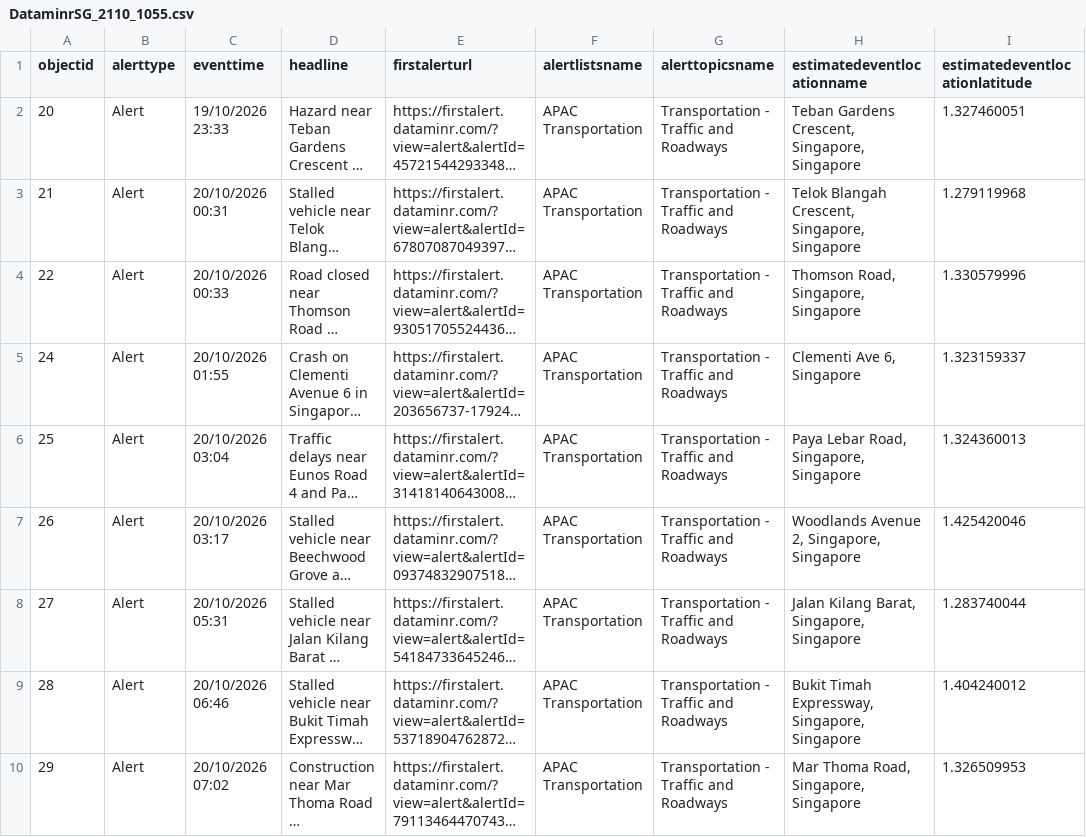
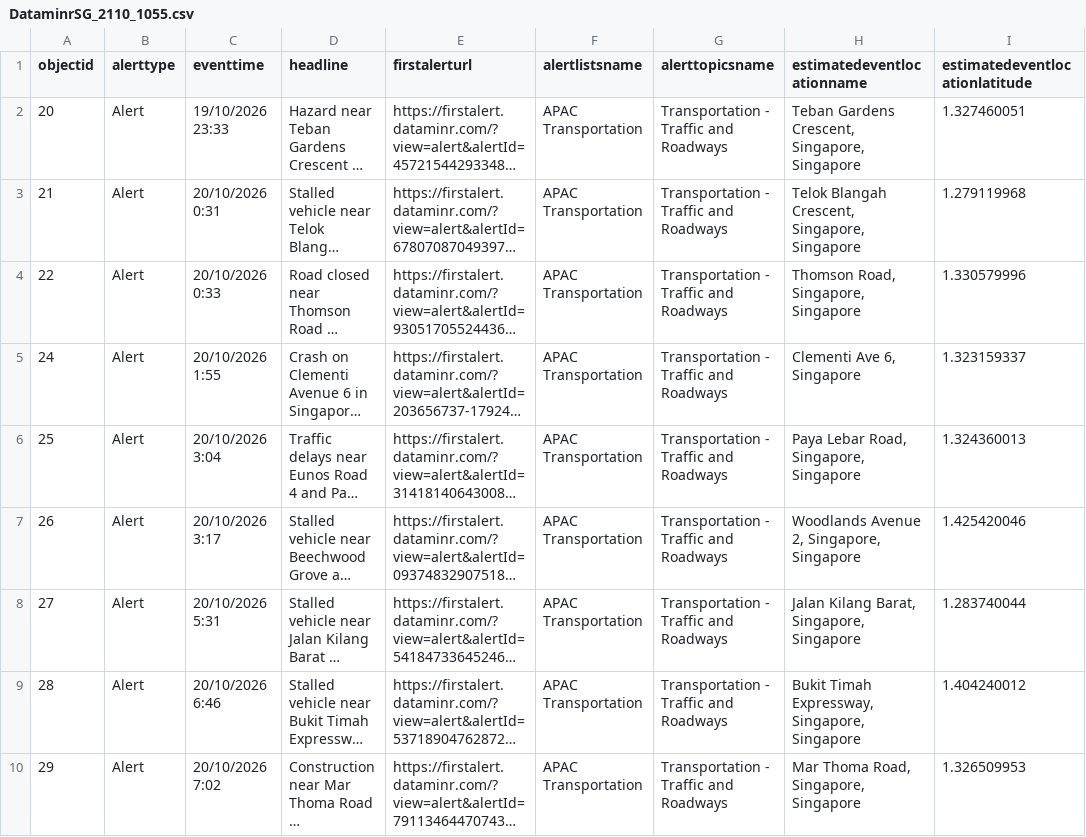
Before and after one commit to kydemosg/velocity-simulations, a CSV file: DataminrSG_2110_1055.csv, drawn as a sheet; only a part is shown; long unchanged cells end in …; the diff covers the shown part only; the diff names each change by its address in the sheet, - before the commit and + after, or states it on an @@ line.

```diff
--- a/DataminrSG_2110_1055.csv
+++ b/DataminrSG_2110_1055.csv
-C3 (eventtime): 20/10/2026 00:31
+C3 (eventtime): 20/10/2026 0:31
-C4 (eventtime): 20/10/2026 00:33
+C4 (eventtime): 20/10/2026 0:33
-C5 (eventtime): 20/10/2026 01:55
+C5 (eventtime): 20/10/2026 1:55
-C6 (eventtime): 20/10/2026 03:04
+C6 (eventtime): 20/10/2026 3:04
-C7 (eventtime): 20/10/2026 03:17
+C7 (eventtime): 20/10/2026 3:17
-C8 (eventtime): 20/10/2026 05:31
+C8 (eventtime): 20/10/2026 5:31
-C9 (eventtime): 20/10/2026 06:46
+C9 (eventtime): 20/10/2026 6:46
-C10 (eventtime): 20/10/2026 07:02
+C10 (eventtime): 20/10/2026 7:02
```
Also changed, not shown: 1 removed row and 6 edited cells elsewhere in this file.
